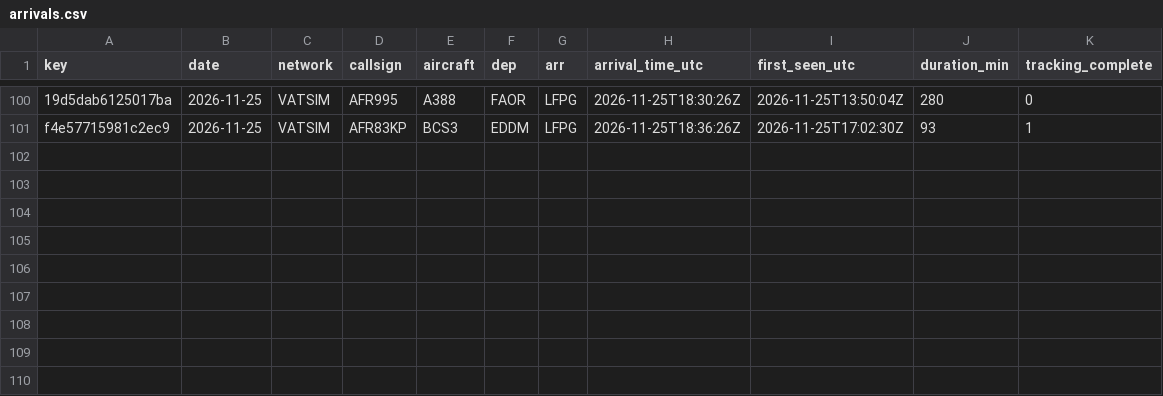
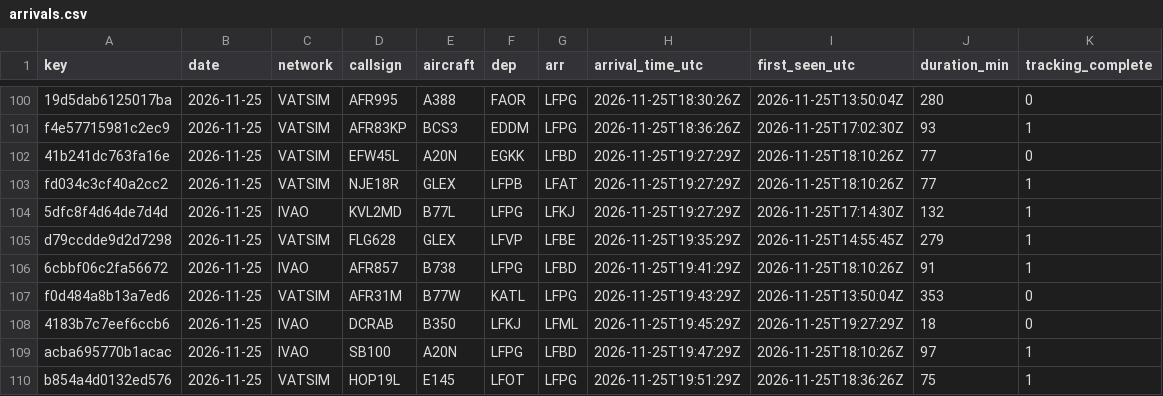
Before and after one commit to kknakvirtualairlines-debug/vols-collector, a CSV file: arrivals.csv, drawn as a sheet; only a part is shown, gaps mark what is left out; the diff names each change by its address in the sheet, - before the commit and + after, or states it on an @@ line.

```diff
--- a/arrivals.csv
+++ b/arrivals.csv
+row 102: 41b241dc763fa16e | 2026-11-25 | VATSIM | EFW45L | A20N | EGKK | LFBD | 2026-11-25T19:27:29Z | 2026-11-25T18:10:26Z | 77 | 0
+row 103: fd034c3cf40a2cc2 | 2026-11-25 | VATSIM | NJE18R | GLEX | LFPB | LFAT | 2026-11-25T19:27:29Z | 2026-11-25T18:10:26Z | 77 | 1
+row 104: 5dfc8f4d64de7d4d | 2026-11-25 | IVAO | KVL2MD | B77L | LFPG | LFKJ | 2026-11-25T19:27:29Z | 2026-11-25T17:14:30Z | 132 | 1
+row 105: d79ccdde9d2d7298 | 2026-11-25 | VATSIM | FLG628 | GLEX | LFVP | LFBE | 2026-11-25T19:35:29Z | 2026-11-25T14:55:45Z | 279 | 1
+row 106: 6cbbf06c2fa56672 | 2026-11-25 | IVAO | AFR857 | B738 | LFPG | LFBD | 2026-11-25T19:41:29Z | 2026-11-25T18:10:26Z | 91 | 1
+row 107: f0d484a8b13a7ed6 | 2026-11-25 | VATSIM | AFR31M | B77W | KATL | LFPG | 2026-11-25T19:43:29Z | 2026-11-25T13:50:04Z | 353 | 0
+row 108: 4183b7c7eef6ccb6 | 2026-11-25 | IVAO | DCRAB | B350 | LFKJ | LFML | 2026-11-25T19:45:29Z | 2026-11-25T19:27:29Z | 18 | 0
+row 109: acba695770b1acac | 2026-11-25 | IVAO | SB100 | A20N | LFPG | LFBD | 2026-11-25T19:47:29Z | 2026-11-25T18:10:26Z | 97 | 1
+row 110: b854a4d0132ed576 | 2026-11-25 | VATSIM | HOP19L | E145 | LFOT | LFPG | 2026-11-25T19:51:29Z | 2026-11-25T18:36:26Z | 75 | 1
```
Also changed, not shown: 1 other file.
